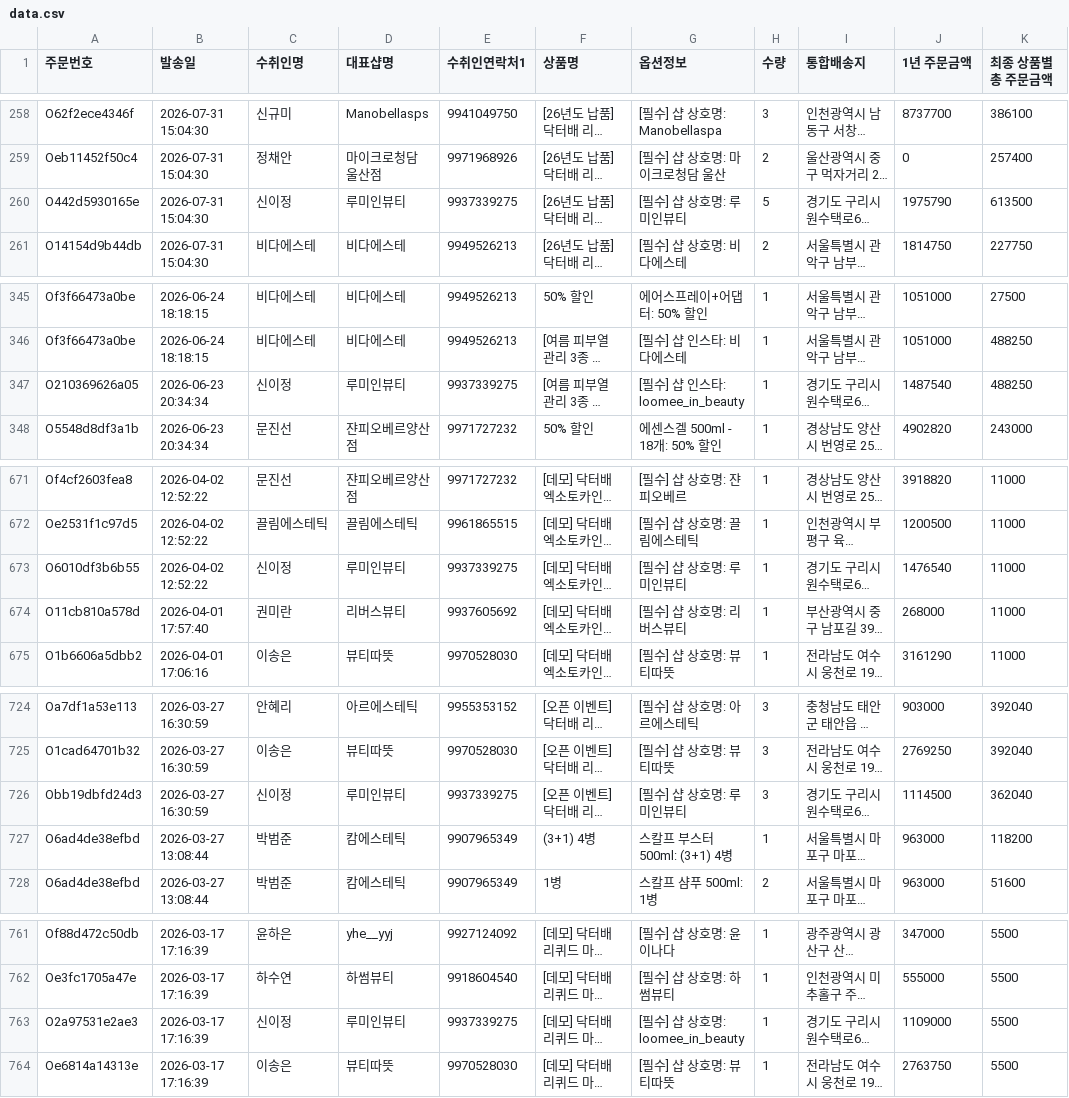
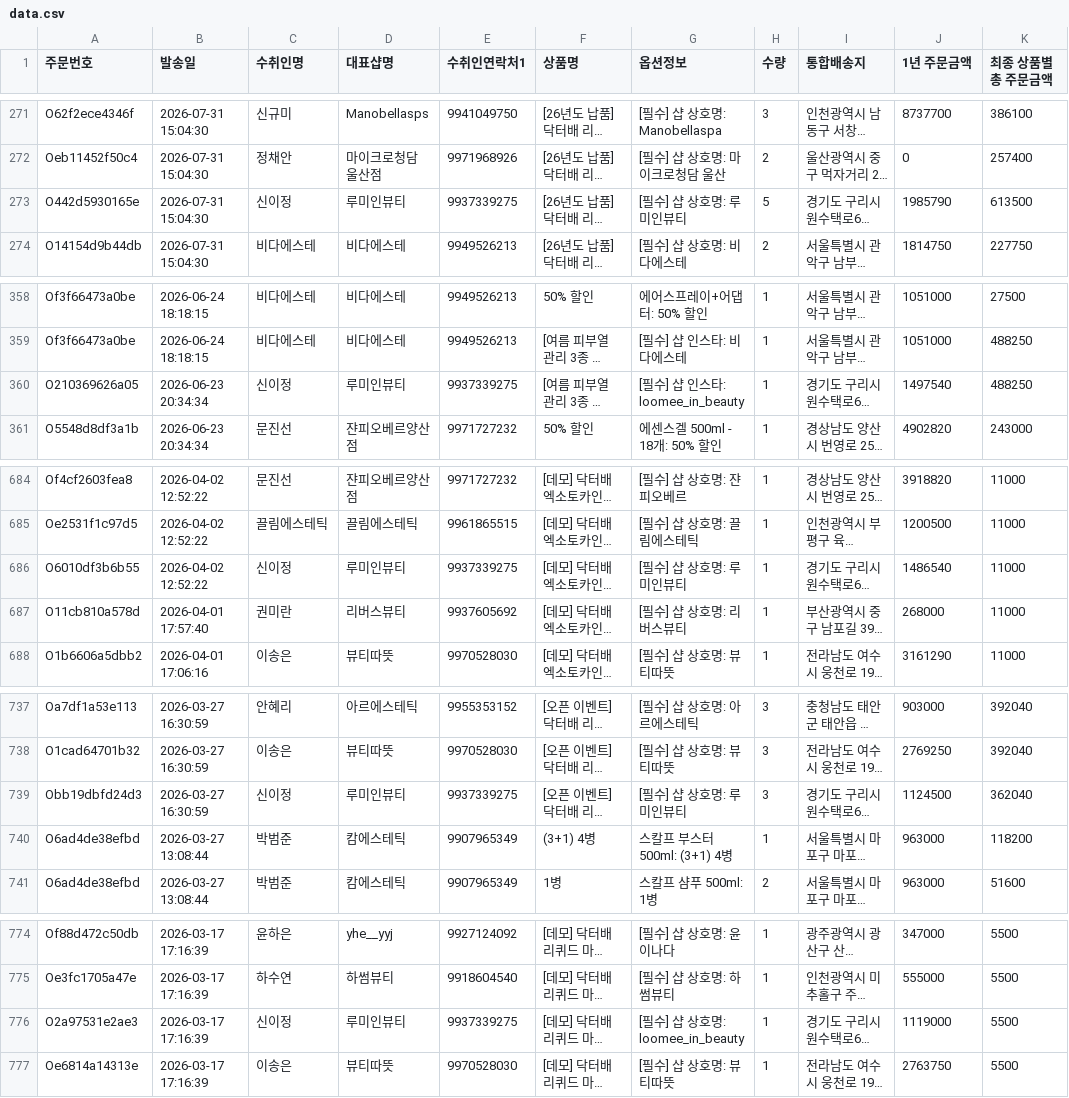
Before and after one commit to baelab-create/drbae-map, a CSV file: data.csv, drawn as a sheet; only a part is shown, gaps mark what is left out; long unchanged cells end in …; addresses are those after the commit; the diff covers the shown part only; the diff names each change by its address in the sheet, - before the commit and + after, or states it on an @@ line.

Commit message:
data: 지도 데이터 자동 게시 2026-09-05 18:00 (주문 1628 + 서비스 68행)

```diff
--- a/data.csv
+++ b/data.csv
-J273 (1년 주문금액): 1975790
+J273 (1년 주문금액): 1985790
-J360 (1년 주문금액): 1487540
+J360 (1년 주문금액): 1497540
-J686 (1년 주문금액): 1476540
+J686 (1년 주문금액): 1486540
-J739 (1년 주문금액): 1114500
+J739 (1년 주문금액): 1124500
-J776 (1년 주문금액): 1109000
+J776 (1년 주문금액): 1119000
```
Also changed, not shown: 13 added rows and 40 edited cells elsewhere in this file.
